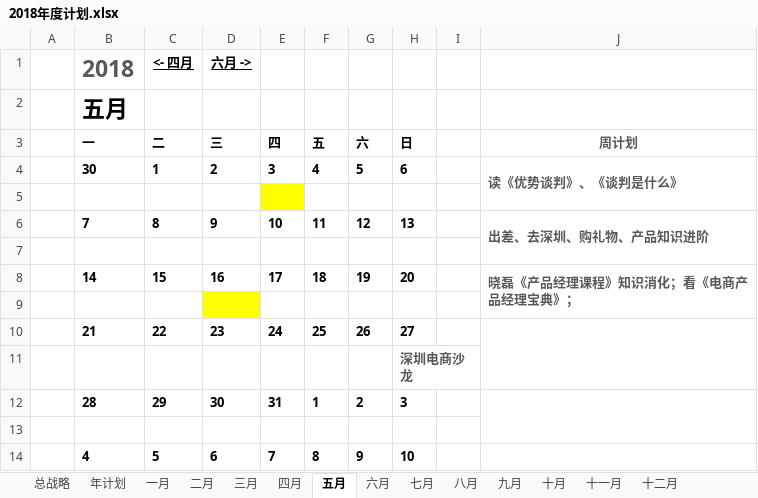
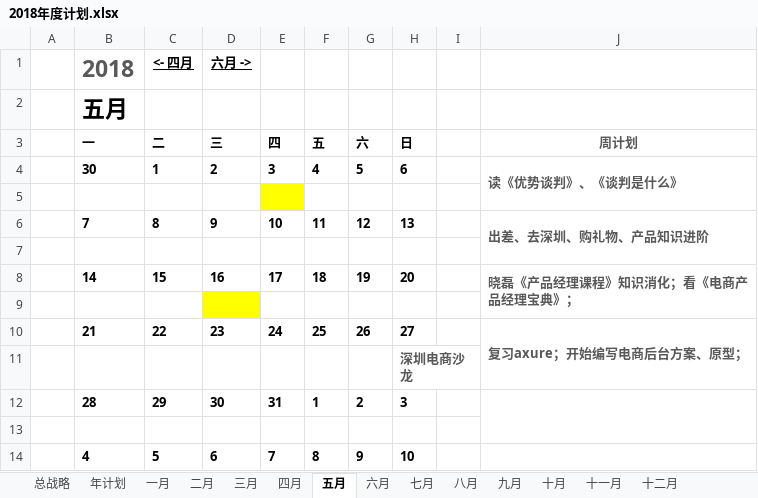
Before and after one commit to JokerPider/booknotes, an Excel workbook: 2018年度计划.xlsx, sheet 五月, drawn as a sheet; values as stored, in another font and other column widths than the file's, no borders; conditional formats not drawn; the diff names each change by its address in the sheet, - before the commit and + after, or states it on an @@ line.

```diff
--- a/2018年度计划.xlsx (sheet 五月)
+++ b/2018年度计划.xlsx (sheet 五月)
-J10 (周计划): (empty)
+J10 (周计划): 复习axure；开始编写电商后台方案、原型；
```
Also changed, not shown: 46 other files.
